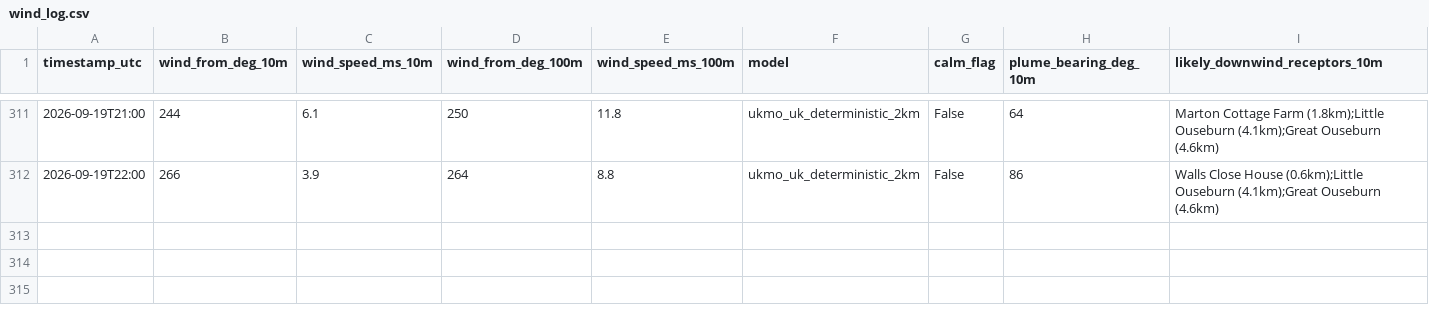
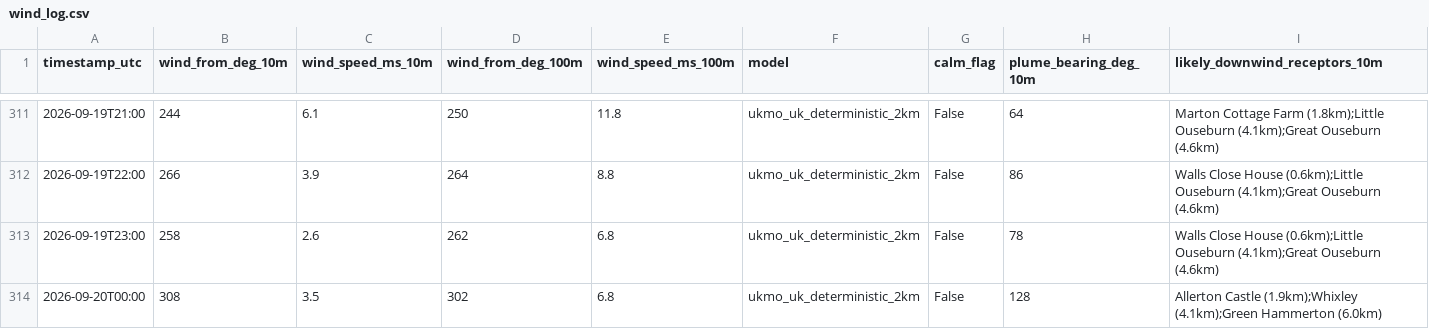
Before and after one commit to Matthew42205/awrp-wind-log, a CSV file: wind_log.csv, drawn as a sheet; only a part is shown, gaps mark what is left out; rows hold the shown columns only; the diff names each change by its address in the sheet, - before the commit and + after, or states it on an @@ line.

```diff
--- a/wind_log.csv
+++ b/wind_log.csv
+row 313: 2026-09-19T23:00 | 258 | 2.6 | 262 | 6.8 | ukmo_uk_deterministic_2km | False | 78 | Walls Close House (0.6km);Little Ouseburn (4.1km);Great Ouseburn (4.6km)
+row 314: 2026-09-20T00:00 | 308 | 3.5 | 302 | 6.8 | ukmo_uk_deterministic_2km | False | 128 | Allerton Castle (1.9km);Whixley (4.1km);Green Hammerton (6.0km)
```
